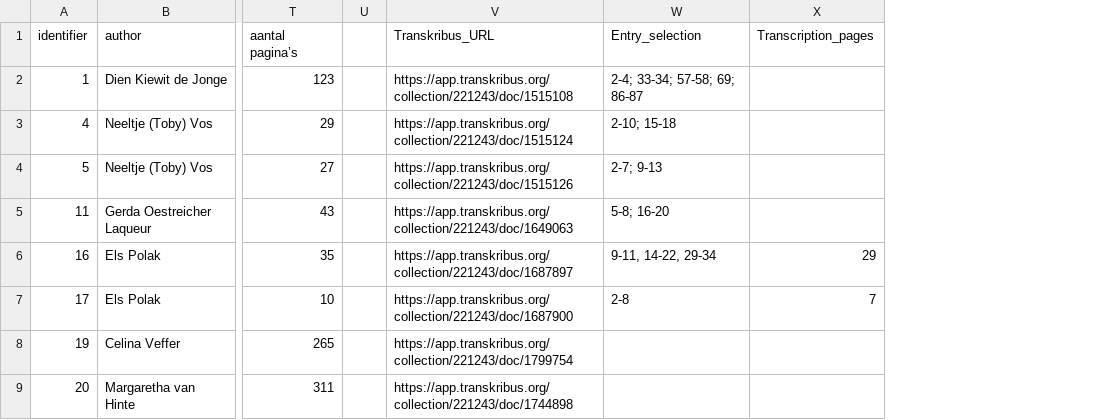
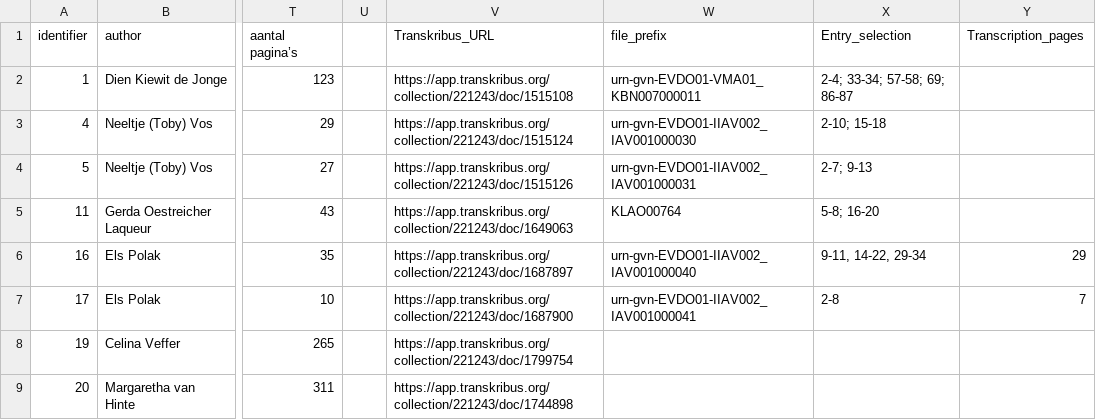
Before and after one commit to amsterdamtimemachine/amsterdam-diaries-data, a CSV file: data/metadata_diaries.csv, drawn as a sheet; only a part is shown, gaps mark what is left out; the diff names each change by its address in the sheet, - before the commit and + after, or states it on an @@ line.

Commit message:
update entries

```diff
--- a/data/metadata_diaries.csv
+++ b/data/metadata_diaries.csv
+column W (file_prefix), rows 2-7: urn-gvn-EVDO01-VMA01_KBN007000011 | urn-gvn-EVDO01-IIAV002_IAV001000030 | urn-gvn-EVDO01-IIAV002_IAV001000031 | KLAO00764 | urn-gvn-EVDO01-IIAV002_IAV001000040 | urn-gvn-EVDO01-IIAV002_IAV001000041
```
Also changed, not shown: 1 other file.
